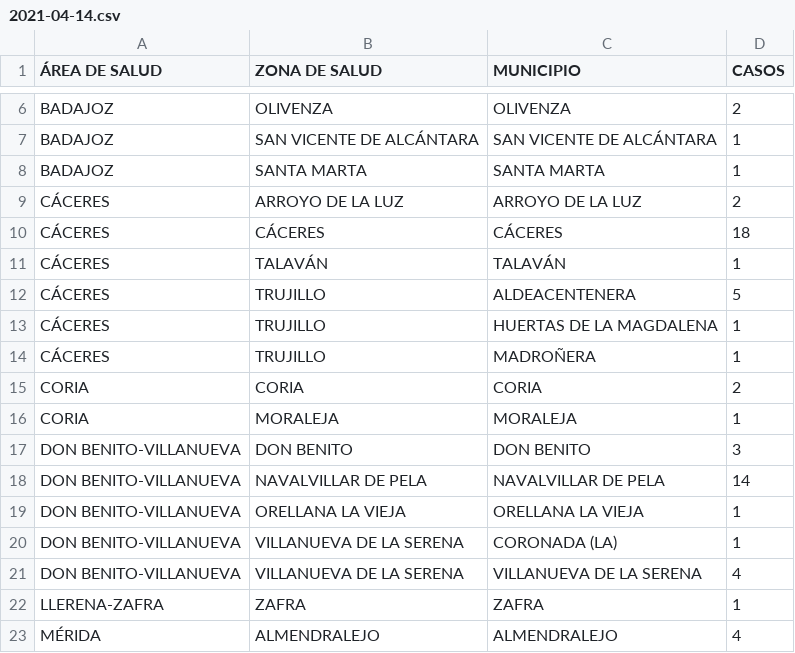
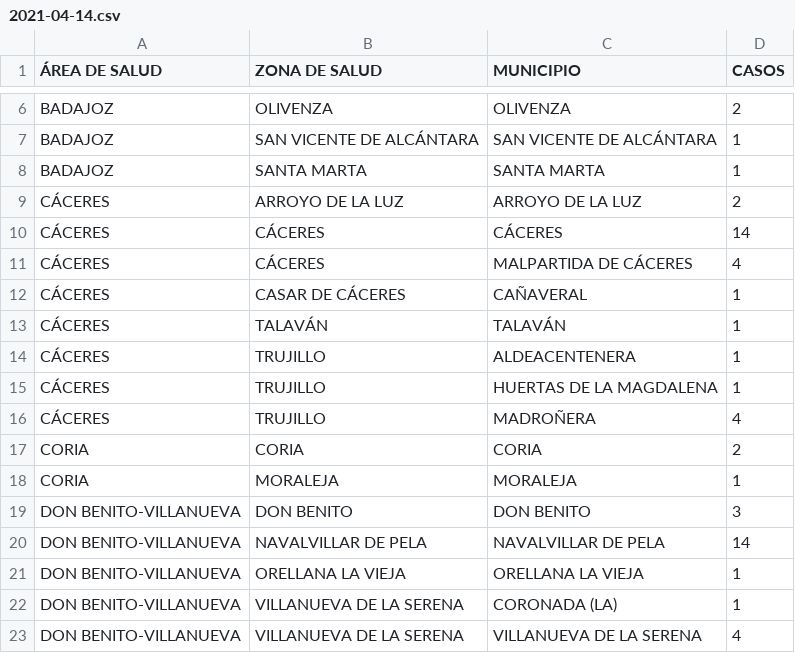
Before and after one commit to dondanndy/ExtCOVIDdata, a CSV file: csv/2021-04-14.csv, drawn as a sheet; only a part is shown, gaps mark what is left out; the shorter side is filled out with more unchanged rows.

```diff
--- a/csv/2021-04-14.csv
+++ b/csv/2021-04-14.csv
@@ -9,7 +9,9 @@ BADAJOZ;SANTA MARTA;SANTA MARTA;1
 CÁCERES;ARROYO DE LA LUZ;ARROYO DE LA LUZ;2
-CÁCERES;CÁCERES;CÁCERES;18
+CÁCERES;CÁCERES;CÁCERES;14
+CÁCERES;CÁCERES;MALPARTIDA DE CÁCERES;4
+CÁCERES;CASAR DE CÁCERES;CAÑAVERAL;1
 CÁCERES;TALAVÁN;TALAVÁN;1
-CÁCERES;TRUJILLO;ALDEACENTENERA;5
+CÁCERES;TRUJILLO;ALDEACENTENERA;1
 CÁCERES;TRUJILLO;HUERTAS DE LA MAGDALENA;1
-CÁCERES;TRUJILLO;MADROÑERA;1
+CÁCERES;TRUJILLO;MADROÑERA;4
 CORIA;CORIA;CORIA;2
```
Also changed, not shown: 2 other files.
